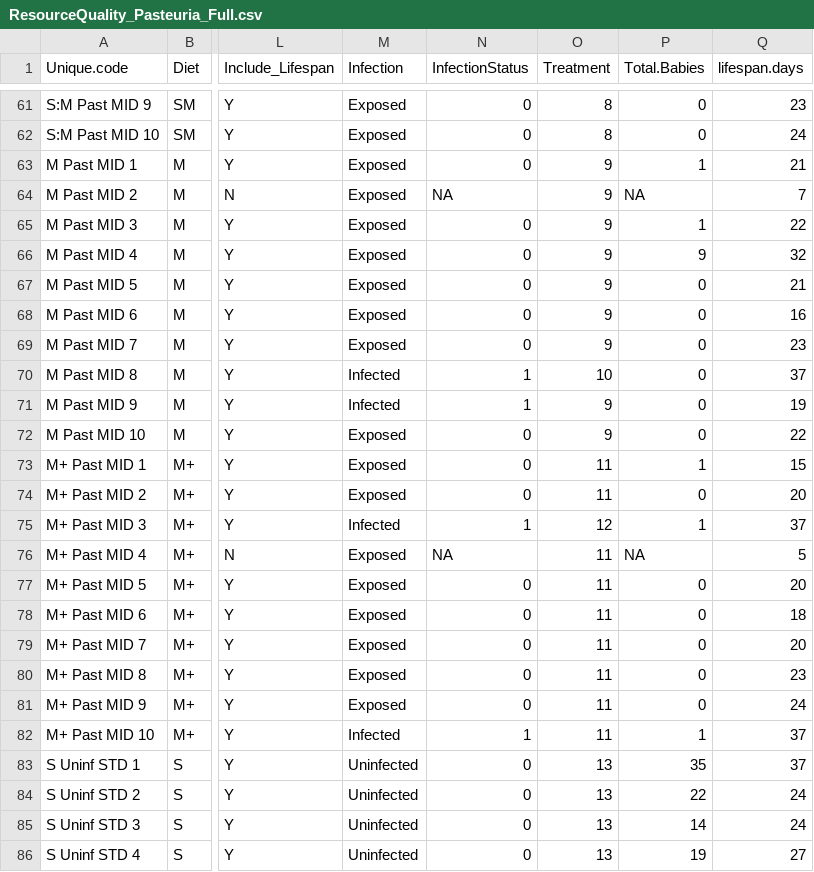
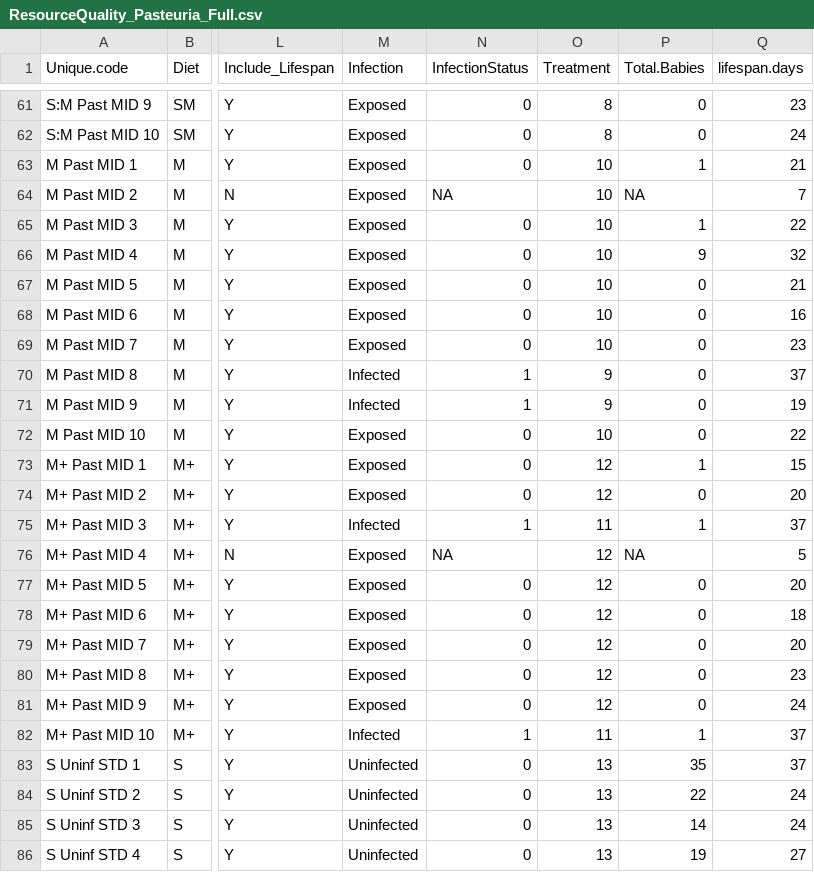
Before and after one commit to mlfearon/resource-quality-expt, a CSV file: data/ResourceQuality_Pasteuria_Full.csv, drawn as a sheet; only a part is shown, gaps mark what is left out; the diff covers the shown part only; the diff names each change by its address in the sheet, - before the commit and + after, or states it on an @@ line.

```diff
--- a/data/ResourceQuality_Pasteuria_Full.csv
+++ b/data/ResourceQuality_Pasteuria_Full.csv
-O63:O69 (Treatment): 9
+O63:O69 (Treatment): 10
-O70 (Treatment): 10
+O70 (Treatment): 9
-O72 (Treatment): 9
+O72 (Treatment): 10
-O73:O74 (Treatment): 11
+O73:O74 (Treatment): 12
-O75 (Treatment): 12
+O75 (Treatment): 11
-O76:O81 (Treatment): 11
+O76:O81 (Treatment): 12
```
Also changed, not shown: 1 removed row and 29 edited cells elsewhere in this file, data/ResourceQuality_Pasteuria_Full_ByExptWeek.csv, data/ResourceQuality_RespirationRateCalc.csv, 3 other files.
